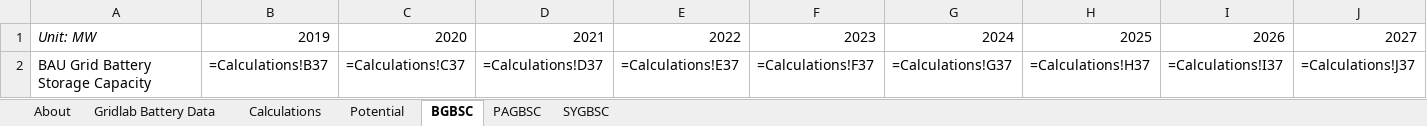
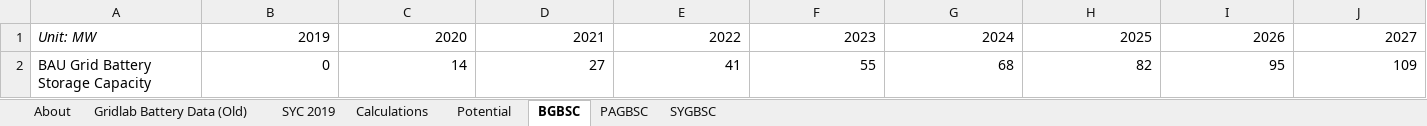
Before and after one commit to EnergyInnovation/eps-wyoming, an Excel workbook: InputData/elec/GBSC/Grid Battery Storage Capacities.xlsx, sheet BGBSC, drawn as a sheet; only a part is shown; values as stored, in another font and other column widths than the file's, no borders; formulas without a stored value are shown as written; removed rows and columns are numbered as before the commit, all else as after; rows hold the shown columns only; the diff names each change by its address in the sheet, - before the commit and + after, or states it on an @@ line.

```diff
--- a/InputData/elec/GBSC/Grid Battery Storage Capacities.xlsx (sheet BGBSC)
+++ b/InputData/elec/GBSC/Grid Battery Storage Capacities.xlsx (sheet BGBSC)
-sheet tab: Gridlab Battery Data
+sheet tab: Gridlab Battery Data (Old)
+sheet tab: SYC 2019
-row 2: BAU Grid Battery Storage Capacity | =Calculations!B37 | =Calculations!C37 | =Calculations!D37 | =Calculations!E37 | =Calculations!F37 | =Calculations!G37 | =Calculations!H37 | =Calculations!I37 | =Calculations!J37
+row 2: BAU Grid Battery Storage Capacity | 0 | 14 | 27 | 41 | 55 | 68 | 82 | 95 | 109
```
Also changed, not shown: sheet Calculations, sheet PAGBSC, sheet About, sheet SYGBSC, charts or pictures, InputData/ctrl-settings/BAEPAbCiPC/Bool Are Energy Prices Affected by Chng in Production Costs.xlsx, 3 other files.
